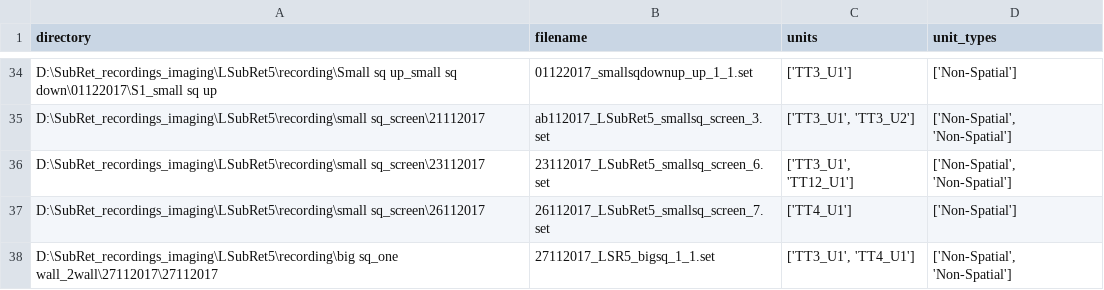
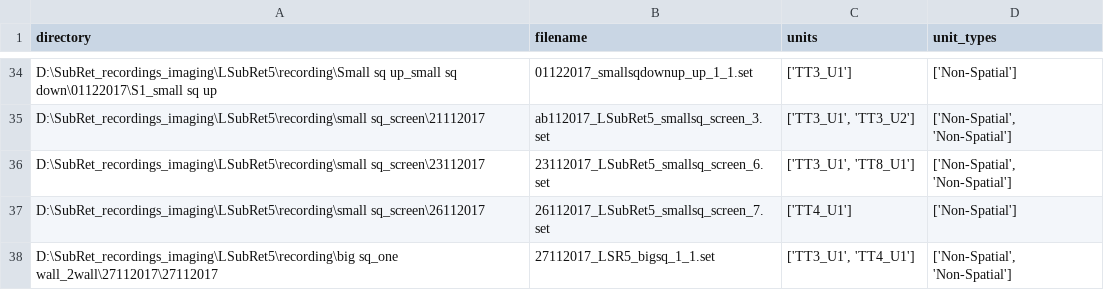
Before and after one commit to seankmartin/atn-sub-lfp-workflow, a CSV file: workflow/sheets/openfield_cells.csv, drawn as a sheet; only a part is shown, gaps mark what is left out.

Commit message:
List of cells

```diff
--- a/workflow/sheets/openfield_cells.csv
+++ b/workflow/sheets/openfield_cells.csv
@@ -35,3 +35,3 @@ D:\SubRet_recordings_imaging\LSubRet5\recording\Small sq up_small sq down\011220
 D:\SubRet_recordings_imaging\LSubRet5\recording\small sq_screen\21112017,ab112017_LSubRet5_smallsq_screen_3.set,"['TT3_U1', 'TT3_U2']","['Non-Spatial', 'Non-Spatial']"
-D:\SubRet_recordings_imaging\LSubRet5\recording\small sq_screen\23112017,23112017_LSubRet5_smallsq_screen_6.set,"['TT3_U1', 'TT12_U1']","['Non-Spatial', 'Non-Spatial']"
+D:\SubRet_recordings_imaging\LSubRet5\recording\small sq_screen\23112017,23112017_LSubRet5_smallsq_screen_6.set,"['TT3_U1', 'TT8_U1']","['Non-Spatial', 'Non-Spatial']"
 D:\SubRet_recordings_imaging\LSubRet5\recording\small sq_screen\26112017,26112017_LSubRet5_smallsq_screen_7.set,['TT4_U1'],['Non-Spatial']
```
Also changed, not shown: 1 other file.
